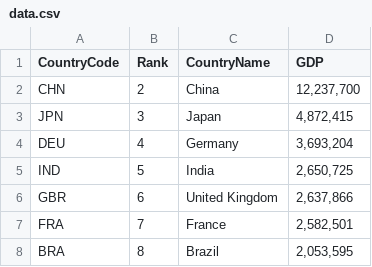
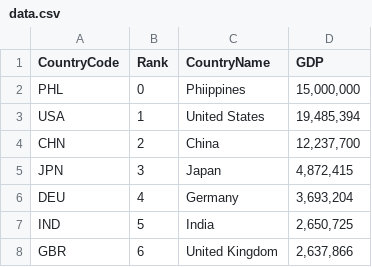
Before and after one commit to quopiem/DAALab-AY225-SARSALIJO, a CSV file: FINALS-PROJECT/data.csv, drawn as a sheet; only a part is shown; the shorter side is filled out with more unchanged rows.

Commit message:
Add new  USA to data.csv

```diff
--- a/FINALS-PROJECT/data.csv
+++ b/FINALS-PROJECT/data.csv
@@ -1,2 +1,4 @@
 CountryCode,Rank,CountryName,GDP
+PHL,0,Phiippines," 15,000,000 "
+USA,1,United States," 19,485,394 "
 CHN,2,China," 12,237,700 "
```
